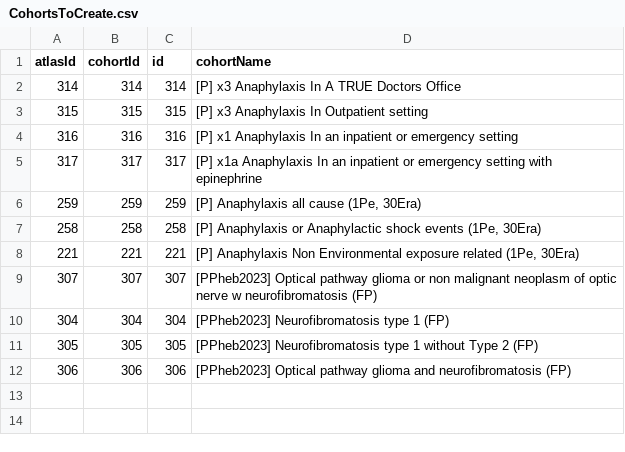
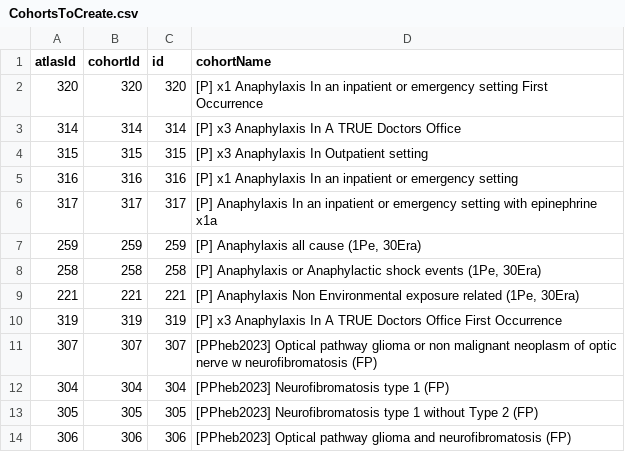
Before and after one commit to ohdsi-studies/PhenotypePhebruary2023, a CSV file: inst/settings/CohortsToCreate.csv, drawn as a sheet.

```diff
--- a/inst/settings/CohortsToCreate.csv
+++ b/inst/settings/CohortsToCreate.csv
@@ -1,2 +1,3 @@
 atlasId,cohortId,id,cohortName
+320,320,320,[P] x1 Anaphylaxis In an inpatient or emergency setting First Occurrence
 314,314,314,[P] x3 Anaphylaxis In A TRUE Doctors Office
@@ -4,3 +5,3 @@ atlasId,cohortId,id,cohortName
 316,316,316,[P] x1 Anaphylaxis In an inpatient or emergency setting
-317,317,317,[P] x1a Anaphylaxis In an inpatient or emergency setting with epinephrine
+317,317,317,[P] Anaphylaxis In an inpatient or emergency setting with epinephrine x1a
 259,259,259,"[P] Anaphylaxis all cause (1Pe, 30Era)"
@@ -8,2 +9,3 @@ atlasId,cohortId,id,cohortName
 221,221,221,"[P] Anaphylaxis Non Environmental exposure related (1Pe, 30Era)"
+319,319,319,[P] x3 Anaphylaxis In A TRUE Doctors Office First Occurrence
 307,307,307,[PPheb2023] Optical pathway glioma or non malignant neoplasm of optic nerve w neurofibromatosis (FP)
```
Also changed, not shown: 16 other files.
